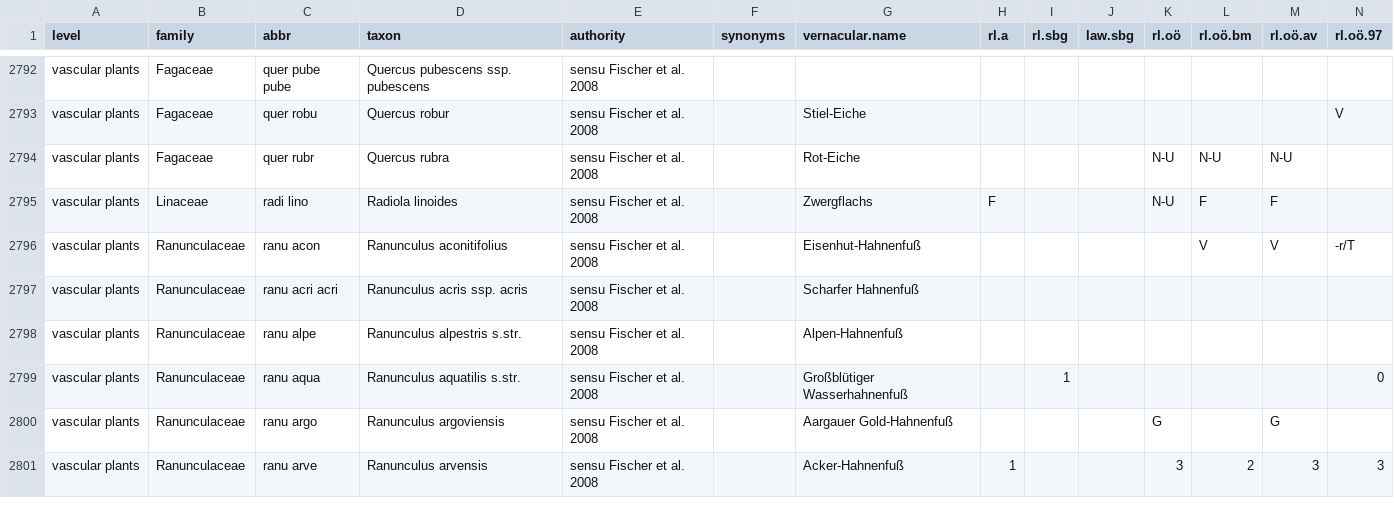
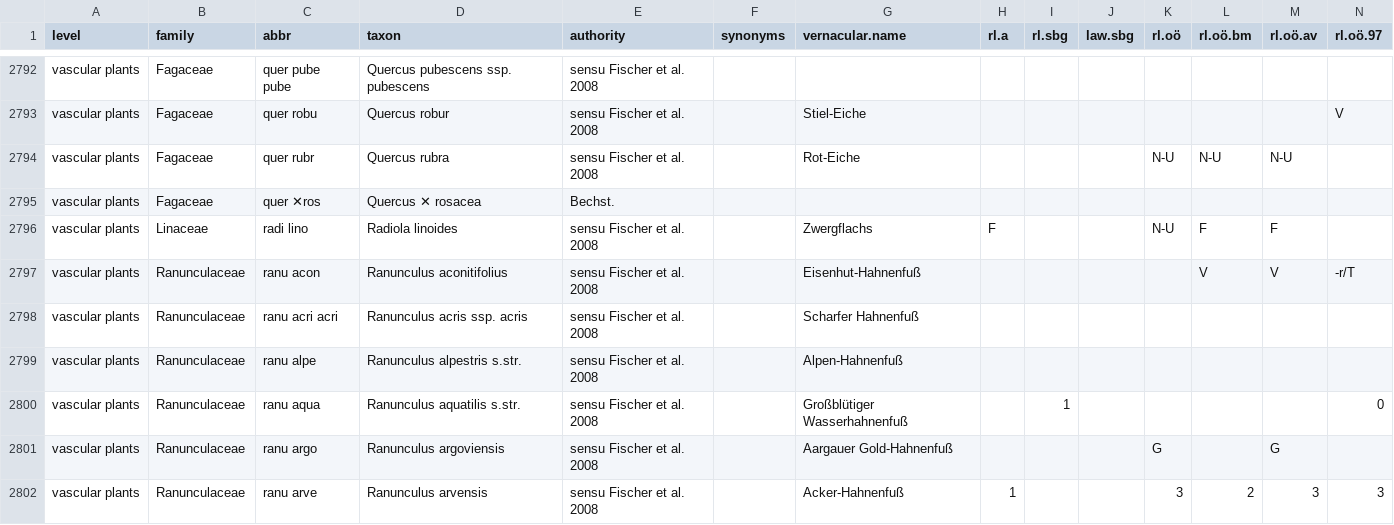
Before and after one commit to kardinal-eros/vegsoup-standards, a CSV file: austrian standard list 2008/austrian standard list 2008.csv, drawn as a sheet; only a part is shown, gaps mark what is left out; rows hold the shown columns only; the diff names each change by its address in the sheet, - before the commit and + after, or states it on an @@ line.

Commit message:
added taxon

```diff
--- a/austrian standard list 2008/austrian standard list 2008.csv
+++ b/austrian standard list 2008/austrian standard list 2008.csv
+row 2795: vascular plants | Fagaceae | quer ✕ros | Quercus ✕ rosacea | Bechst.
```
